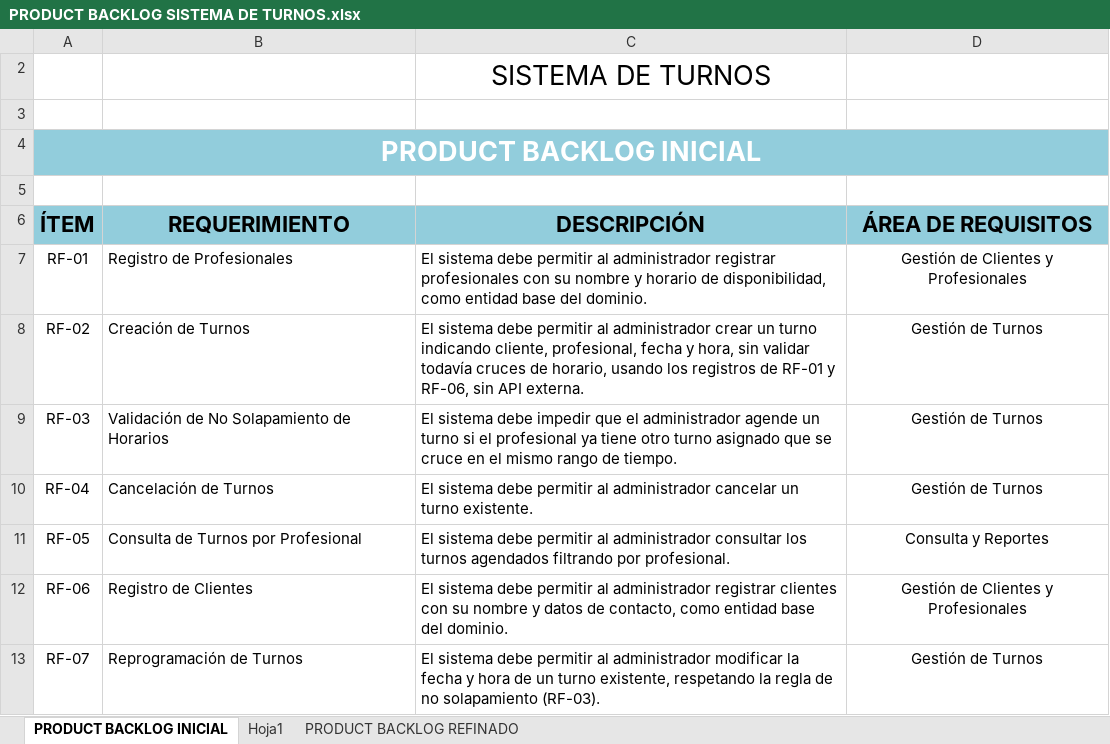
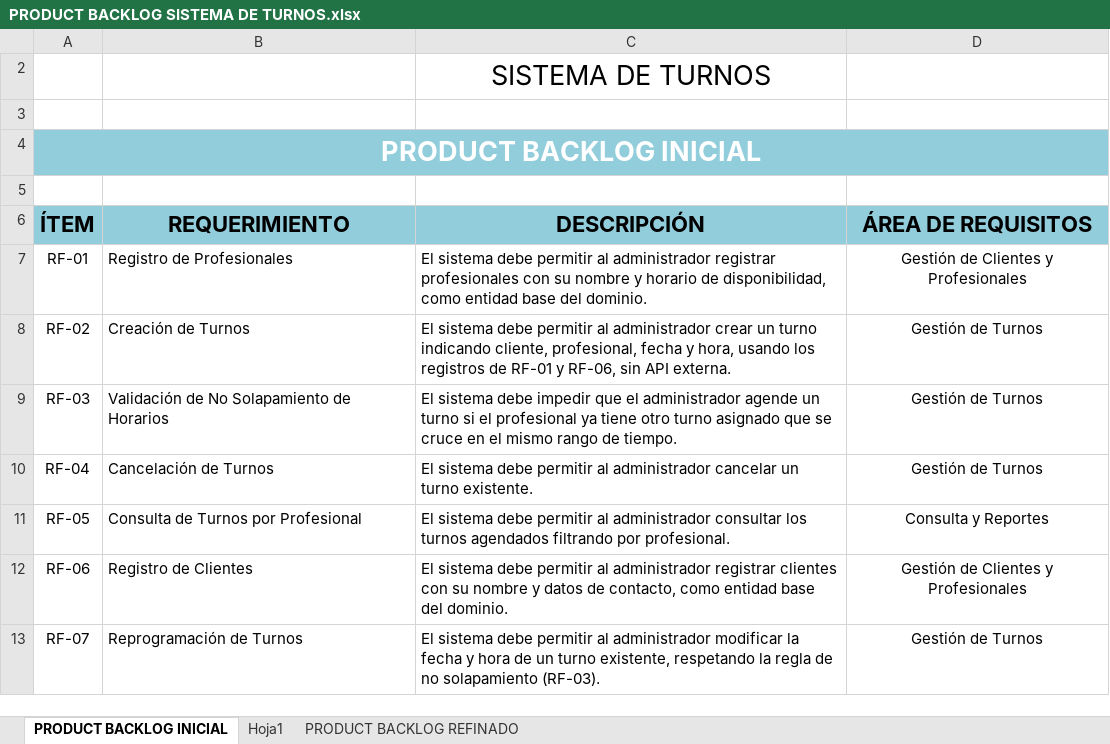
Before and after one commit to Jhorm4nnn/Chronos-Domain-Service, an Excel workbook: docs/PRODUCT BACKLOG SISTEMA DE TURNOS.xlsx, sheet PRODUCT BACKLOG INICIAL, drawn as a sheet; only a part is shown; values as stored, in another font and other column widths than the file's, no borders; the diff names each change by its address in the sheet, - before the commit and + after, or states it on an @@ line.

```diff
--- a/docs/PRODUCT BACKLOG SISTEMA DE TURNOS.xlsx (sheet PRODUCT BACKLOG INICIAL)
+++ b/docs/PRODUCT BACKLOG SISTEMA DE TURNOS.xlsx (sheet PRODUCT BACKLOG INICIAL)
-C8 (DESCRIPCIÓN): …y hora, sin validar todavía cruces de horario, usando los…
+C8 (DESCRIPCIÓN): …y hora, usando los…
```
Also changed, not shown: sheet PRODUCT BACKLOG REFINADO.
